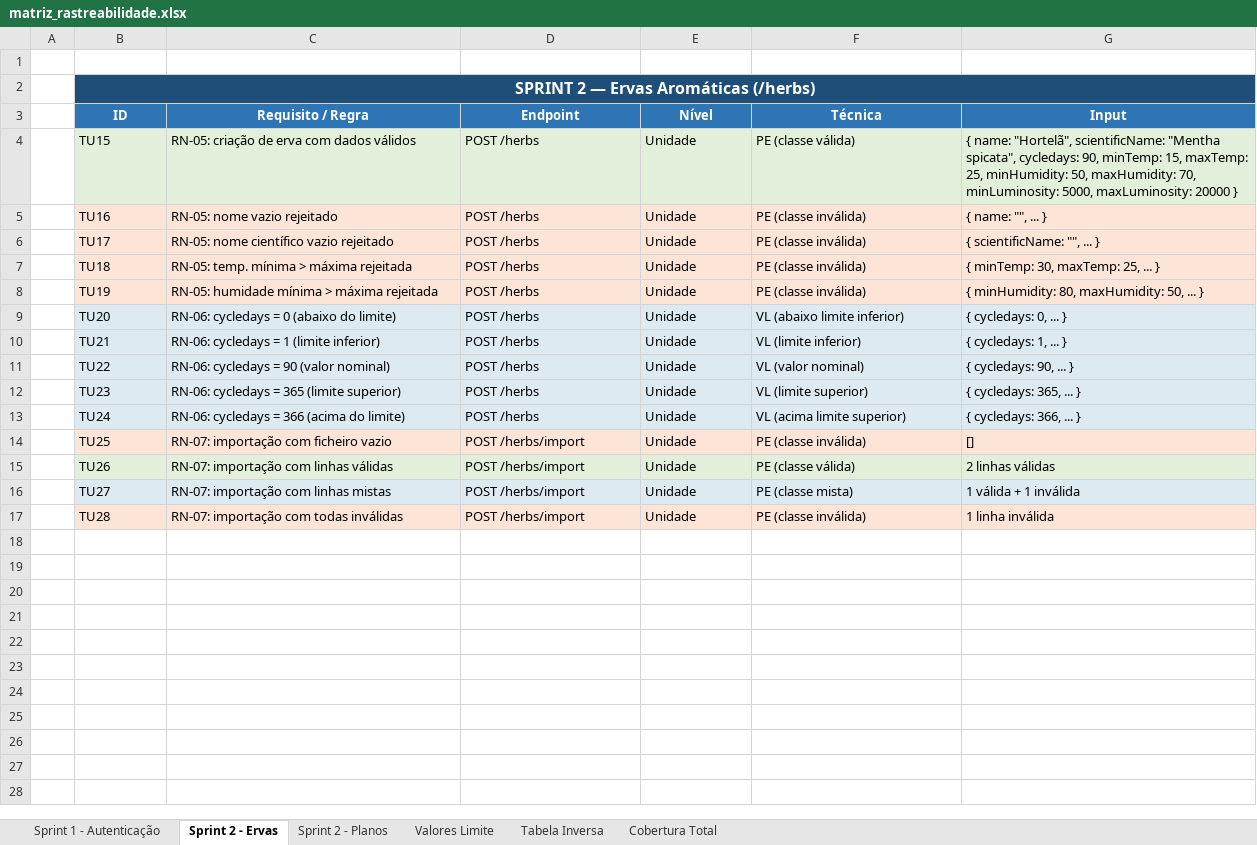
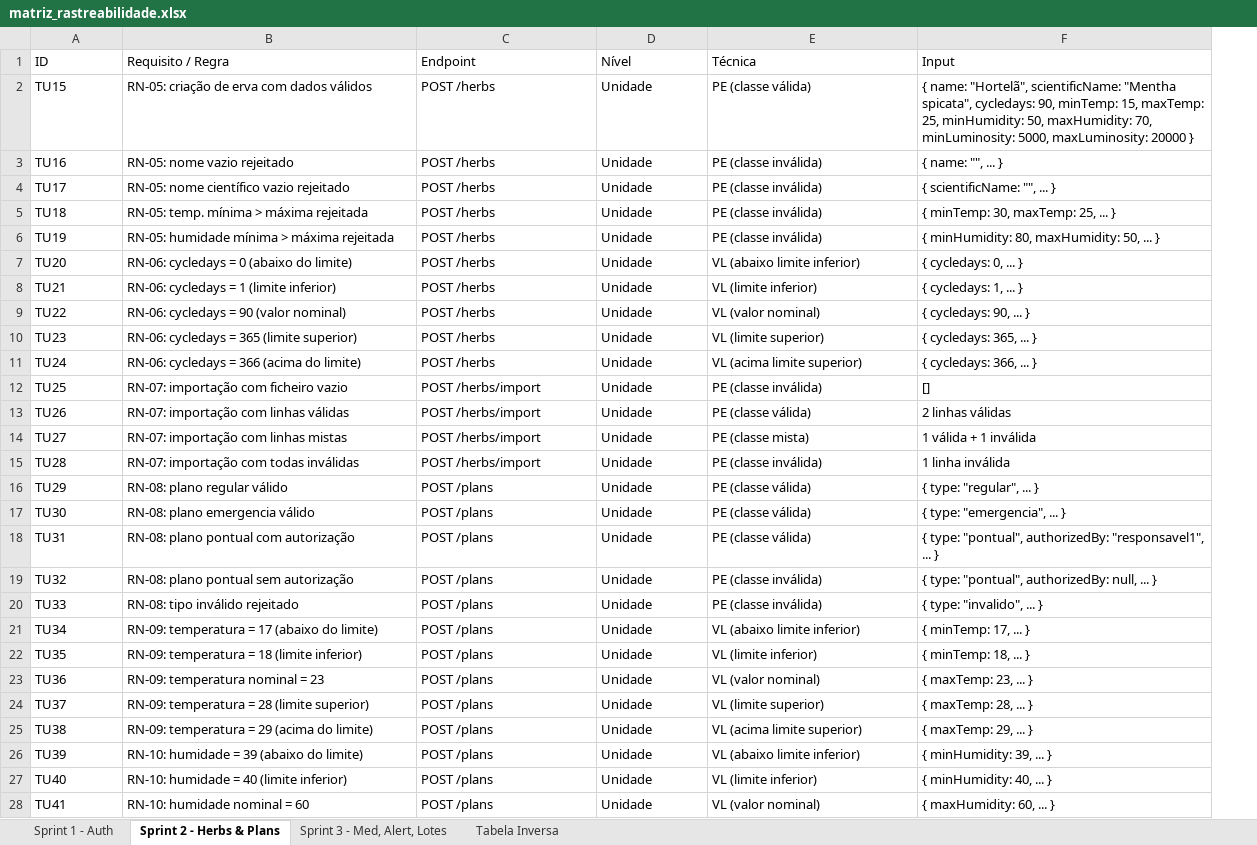
Before and after one commit to GoncaloSilvaCorreia/greenherb-api, an Excel workbook: matriz_rastreabilidade.xlsx, sheet Sprint 2 - Herbs & Plans, drawn as a sheet; only a part is shown; values as stored, in another font and other column widths than the file's, no borders; removed rows and columns are numbered as before the commit, all else as after; rows hold the shown columns only; the diff covers the shown part only; the diff names each change by its address in the sheet, - before the commit and + after, or states it on an @@ line.

```diff
--- a/matriz_rastreabilidade.xlsx (sheet Sprint 2 - Herbs & Plans)
+++ b/matriz_rastreabilidade.xlsx (sheet Sprint 2 - Herbs & Plans)
-sheet tab: Sprint 1 - Autenticação
+sheet tab: Sprint 1 - Auth
-sheet tab: Sprint 2 - Ervas
+sheet tab: Sprint 2 - Herbs & Plans
-sheet tab: Sprint 2 - Planos
+sheet tab: Sprint 3 - Med, Alert, Lotes
-sheet tab: Valores Limite
-sheet tab: Cobertura Total
-column A, empty
-row 1: (empty)
-row 2:  | SPRINT 2 — Ervas Aromáticas (/herbs)
@@ A1:F1 fill: #2E75B6 → none, bold: on → off, text colour: #FFFFFF → black, alignment: center → left @@
-A2:F2 fill: #E2EFDA
+A2:F2 fill: none
-A3:F6 fill: #FCE4D6
+A3:F6 fill: none
-A7:F11 fill: #DEEAF1
+A7:F11 fill: none
-A12:F12 fill: #FCE4D6
+A12:F12 fill: none
-A13:F13 fill: #E2EFDA
+A13:F13 fill: none
-A14:F14 fill: #DEEAF1
+A14:F14 fill: none
-A15:F15 fill: #FCE4D6
+A15:F15 fill: none
+row 16: TU29 | RN-08: plano regular válido | POST /plans | Unidade | PE (classe válida) | { type: "regular", ... }
+row 17: TU30 | RN-08: plano emergencia válido | POST /plans | Unidade | PE (classe válida) | { type: "emergencia", ... }
+row 18: TU31 | RN-08: plano pontual com autorização | POST /plans | Unidade | PE (classe válida) | { type: "pontual", authorizedBy: "responsavel1", ... }
+row 19: TU32 | RN-08: plano pontual sem autorização | POST /plans | Unidade | PE (classe inválida) | { type: "pontual", authorizedBy: null, ... }
+row 20: TU33 | RN-08: tipo inválido rejeitado | POST /plans | Unidade | PE (classe inválida) | { type: "invalido", ... }
+row 21: TU34 | RN-09: temperatura = 17 (abaixo do limite) | POST /plans | Unidade | VL (abaixo limite inferior) | { minTemp: 17, ... }
+row 22: TU35 | RN-09: temperatura = 18 (limite inferior) | POST /plans | Unidade | VL (limite inferior) | { minTemp: 18, ... }
+row 23: TU36 | RN-09: temperatura nominal = 23 | POST /plans | Unidade | VL (valor nominal) | { maxTemp: 23, ... }
+row 24: TU37 | RN-09: temperatura = 28 (limite superior) | POST /plans | Unidade | VL (limite superior) | { maxTemp: 28, ... }
+row 25: TU38 | RN-09: temperatura = 29 (acima do limite) | POST /plans | Unidade | VL (acima limite superior) | { maxTemp: 29, ... }
+row 26: TU39 | RN-10: humidade = 39 (abaixo do limite) | POST /plans | Unidade | VL (abaixo limite inferior) | { minHumidity: 39, ... }
+row 27: TU40 | RN-10: humidade = 40 (limite inferior) | POST /plans | Unidade | VL (limite inferior) | { minHumidity: 40, ... }
+row 28: TU41 | RN-10: humidade nominal = 60 | POST /plans | Unidade | VL (valor nominal) | { maxHumidity: 60, ... }
```
Also changed, not shown: 50 added rows and cell formats elsewhere in this sheet, sheet Sprint 3 - Med, Alert, Lotes, sheet Tabela Inversa, sheet Sprint 1 - Auth, 4 other files.
